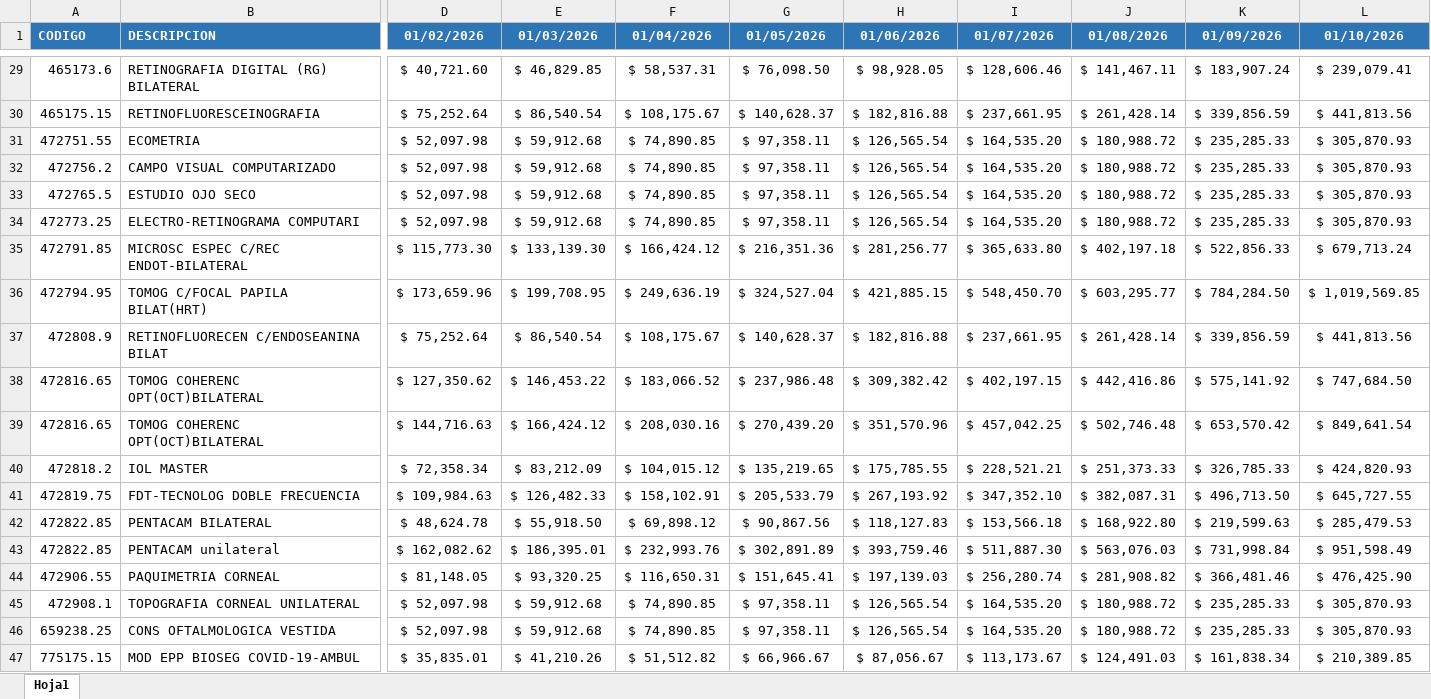
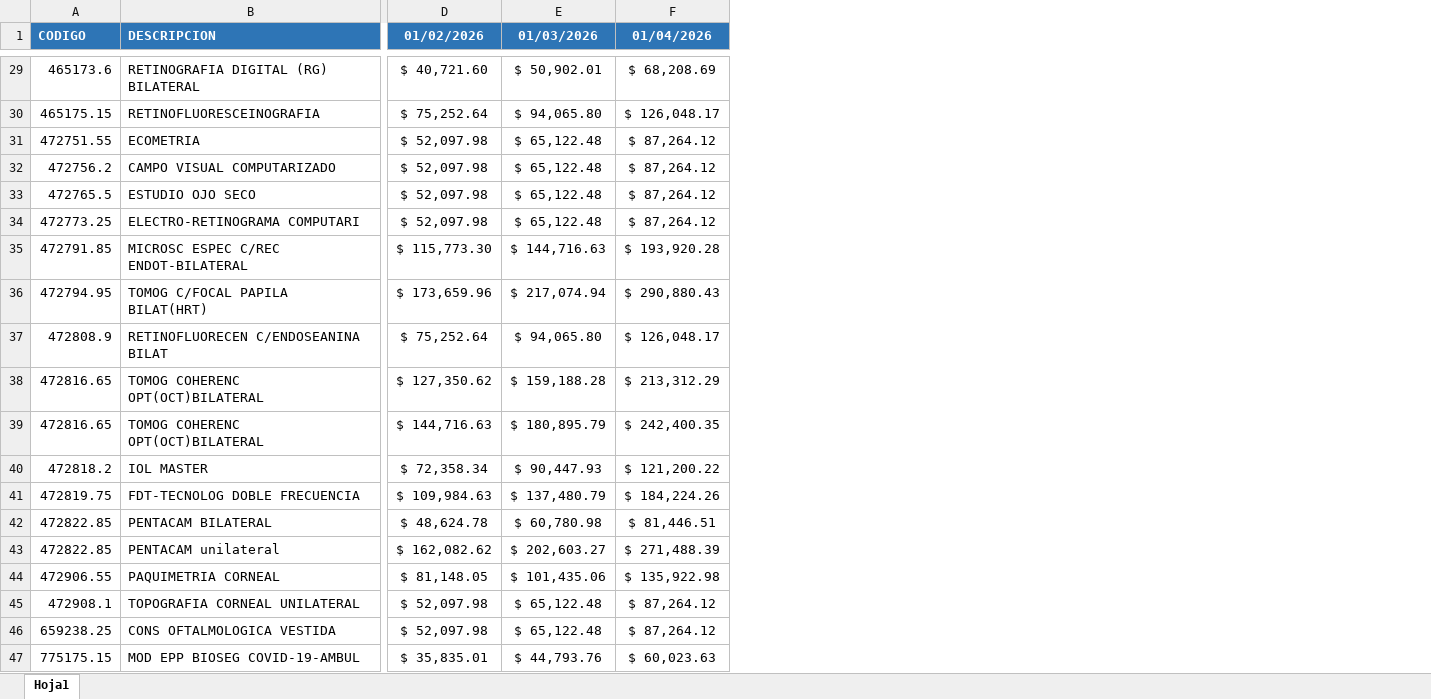
Before and after one commit to igmun18/nuevo-programa, an Excel workbook: PRUEBA5.xlsx, sheet Hoja1, drawn as a sheet; only a part is shown, gaps mark what is left out; values as stored, in another font and other column widths than the file's, no borders; the diff covers the shown part only; the diff names each change by its address in the sheet, - before the commit and + after, or states it on an @@ line.

```diff
--- a/PRUEBA5.xlsx (sheet Hoja1)
+++ b/PRUEBA5.xlsx (sheet Hoja1)
-column G (01/05/2026), rows 29-47: $ 76,098.50 | $ 140,628.37 | $ 97,358.11 | $ 97,358.11 | $ 97,358.11 | $ 97,358.11 | $ 216,351.36 | $ 324,527.04 | $ 140,628.37 | $ 237,986.48 | $ 270,439.20 | $ 135,219.65 | $ 205,533.79 | $ 90,867.56 | $ 302,891.89 | $ 151,645.41 | $ 97,358.11 | $ 97,358.11 | $ 66,966.67
-column H (01/06/2026), rows 29-47: $ 98,928.05 | $ 182,816.88 | $ 126,565.54 | $ 126,565.54 | $ 126,565.54 | $ 126,565.54 | $ 281,256.77 | $ 421,885.15 | $ 182,816.88 | $ 309,382.42 | $ 351,570.96 | $ 175,785.55 | $ 267,193.92 | $ 118,127.83 | $ 393,759.46 | $ 197,139.03 | $ 126,565.54 | $ 126,565.54 | $ 87,056.67
-column I (01/07/2026), rows 29-47: $ 128,606.46 | $ 237,661.95 | $ 164,535.20 | $ 164,535.20 | $ 164,535.20 | $ 164,535.20 | $ 365,633.80 | $ 548,450.70 | $ 237,661.95 | $ 402,197.15 | $ 457,042.25 | $ 228,521.21 | $ 347,352.10 | $ 153,566.18 | $ 511,887.30 | $ 256,280.74 | $ 164,535.20 | $ 164,535.20 | $ 113,173.67
-column J (01/08/2026), rows 29-47: $ 141,467.11 | $ 261,428.14 | $ 180,988.72 | $ 180,988.72 | $ 180,988.72 | $ 180,988.72 | $ 402,197.18 | $ 603,295.77 | $ 261,428.14 | $ 442,416.86 | $ 502,746.48 | $ 251,373.33 | $ 382,087.31 | $ 168,922.80 | $ 563,076.03 | $ 281,908.82 | $ 180,988.72 | $ 180,988.72 | $ 124,491.03
-column K (01/09/2026), rows 29-47: $ 183,907.24 | $ 339,856.59 | $ 235,285.33 | $ 235,285.33 | $ 235,285.33 | $ 235,285.33 | $ 522,856.33 | $ 784,284.50 | $ 339,856.59 | $ 575,141.92 | $ 653,570.42 | $ 326,785.33 | $ 496,713.50 | $ 219,599.63 | $ 731,998.84 | $ 366,481.46 | $ 235,285.33 | $ 235,285.33 | $ 161,838.34
-column L (01/10/2026), rows 29-47: $ 239,079.41 | $ 441,813.56 | $ 305,870.93 | $ 305,870.93 | $ 305,870.93 | $ 305,870.93 | $ 679,713.24 | $ 1,019,569.85 | $ 441,813.56 | $ 747,684.50 | $ 849,641.54 | $ 424,820.93 | $ 645,727.55 | $ 285,479.53 | $ 951,598.49 | $ 476,425.90 | $ 305,870.93 | $ 305,870.93 | $ 210,389.85
-E29 (01/03/2026): $ 46,829.85
+E29 (01/03/2026): $ 50,902.01
-F29 (01/04/2026): $ 58,537.31
+F29 (01/04/2026): $ 68,208.69
-E30 (01/03/2026): $ 86,540.54
+E30 (01/03/2026): $ 94,065.80
-F30 (01/04/2026): $ 108,175.67
+F30 (01/04/2026): $ 126,048.17
-E31:E34 (01/03/2026): $ 59,912.68
+E31:E34 (01/03/2026): $ 65,122.48
-F31:F34 (01/04/2026): $ 74,890.85
+F31:F34 (01/04/2026): $ 87,264.12
-E35 (01/03/2026): $ 133,139.30
+E35 (01/03/2026): $ 144,716.63
-F35 (01/04/2026): $ 166,424.12
+F35 (01/04/2026): $ 193,920.28
-E36 (01/03/2026): $ 199,708.95
+E36 (01/03/2026): $ 217,074.94
-F36 (01/04/2026): $ 249,636.19
+F36 (01/04/2026): $ 290,880.43
-E37 (01/03/2026): $ 86,540.54
+E37 (01/03/2026): $ 94,065.80
-F37 (01/04/2026): $ 108,175.67
+F37 (01/04/2026): $ 126,048.17
-E38 (01/03/2026): $ 146,453.22
+E38 (01/03/2026): $ 159,188.28
-F38 (01/04/2026): $ 183,066.52
+F38 (01/04/2026): $ 213,312.29
-E39 (01/03/2026): $ 166,424.12
+E39 (01/03/2026): $ 180,895.79
-F39 (01/04/2026): $ 208,030.16
+F39 (01/04/2026): $ 242,400.35
-E40 (01/03/2026): $ 83,212.09
+E40 (01/03/2026): $ 90,447.93
-F40 (01/04/2026): $ 104,015.12
+F40 (01/04/2026): $ 121,200.22
-E41 (01/03/2026): $ 126,482.33
+E41 (01/03/2026): $ 137,480.79
-F41 (01/04/2026): $ 158,102.91
+F41 (01/04/2026): $ 184,224.26
-E42 (01/03/2026): $ 55,918.50
+E42 (01/03/2026): $ 60,780.98
-F42 (01/04/2026): $ 69,898.12
+F42 (01/04/2026): $ 81,446.51
-E43 (01/03/2026): $ 186,395.01
+E43 (01/03/2026): $ 202,603.27
-F43 (01/04/2026): $ 232,993.76
+F43 (01/04/2026): $ 271,488.39
-E44 (01/03/2026): $ 93,320.25
+E44 (01/03/2026): $ 101,435.06
-F44 (01/04/2026): $ 116,650.31
+F44 (01/04/2026): $ 135,922.98
-E45:E46 (01/03/2026): $ 59,912.68
+E45:E46 (01/03/2026): $ 65,122.48
-F45:F46 (01/04/2026): $ 74,890.85
+F45:F46 (01/04/2026): $ 87,264.12
-E47 (01/03/2026): $ 41,210.26
+E47 (01/03/2026): $ 44,793.76
-F47 (01/04/2026): $ 51,512.82
+F47 (01/04/2026): $ 60,023.63
```
Also changed, not shown: 24 edited cells elsewhere in this sheet, PRUEBA.xlsx, PRUEBA2.xlsx, 4 other files.
